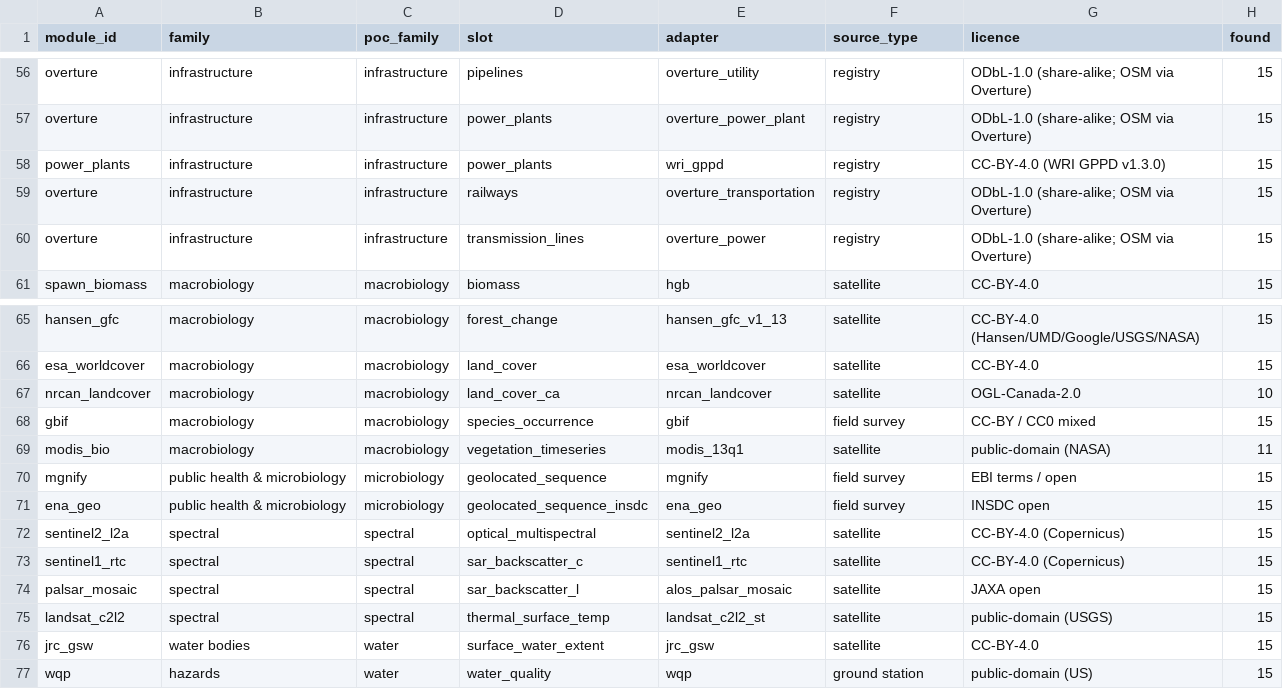
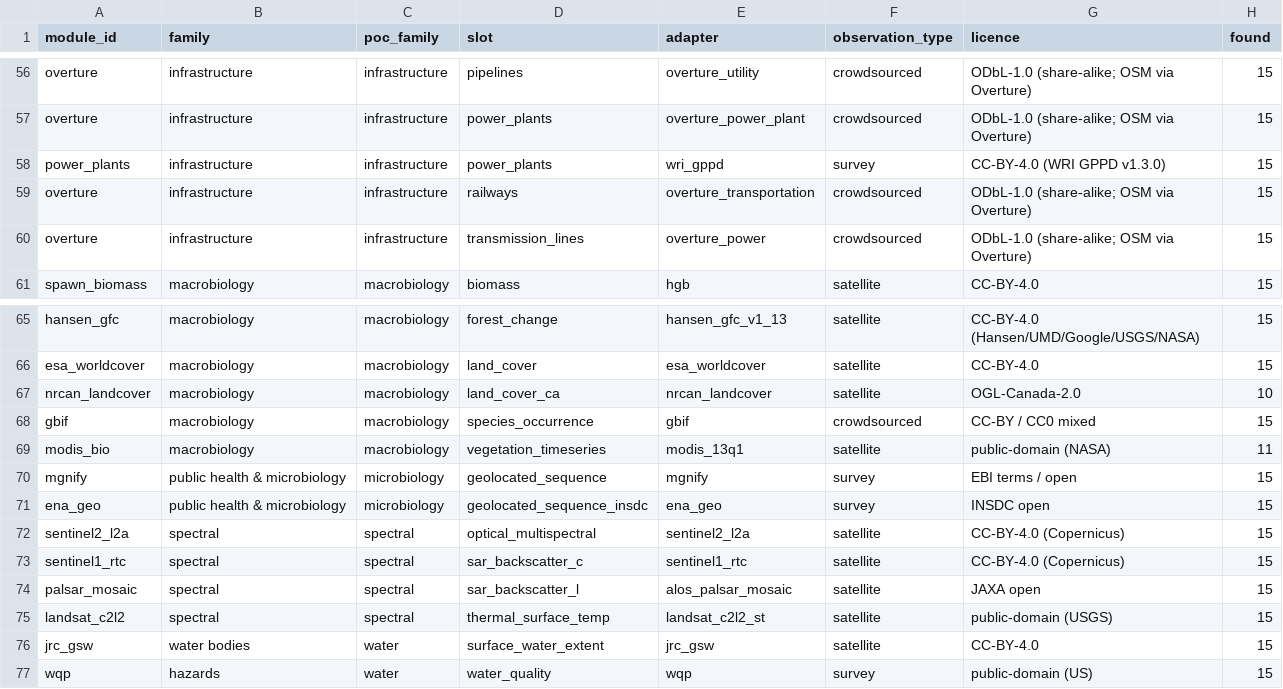
Before and after one commit to phy0x1a79ed/Metasmith, a CSV file: research/geospatial_query/reports/source_registry.csv, drawn as a sheet; only a part is shown, gaps mark what is left out; the diff covers the shown part only; the diff names each change by its address in the sheet, - before the commit and + after, or states it on an @@ line.

```diff
--- a/research/geospatial_query/reports/source_registry.csv
+++ b/research/geospatial_query/reports/source_registry.csv
-F1: source_type
+F1: observation_type
-F56:F57 (observation_type): registry
+F56:F57 (observation_type): crowdsourced
-F58 (observation_type): registry
+F58 (observation_type): survey
-F59:F60 (observation_type): registry
+F59:F60 (observation_type): crowdsourced
-F68 (observation_type): field survey
+F68 (observation_type): crowdsourced
-F70:F71 (observation_type): field survey
+F70:F71 (observation_type): survey
-F77 (observation_type): ground station
+F77 (observation_type): survey
```
Also changed, not shown: 50 edited cells elsewhere in this file, research/geospatial_query/reports/probed_features.csv, 58 other files.
